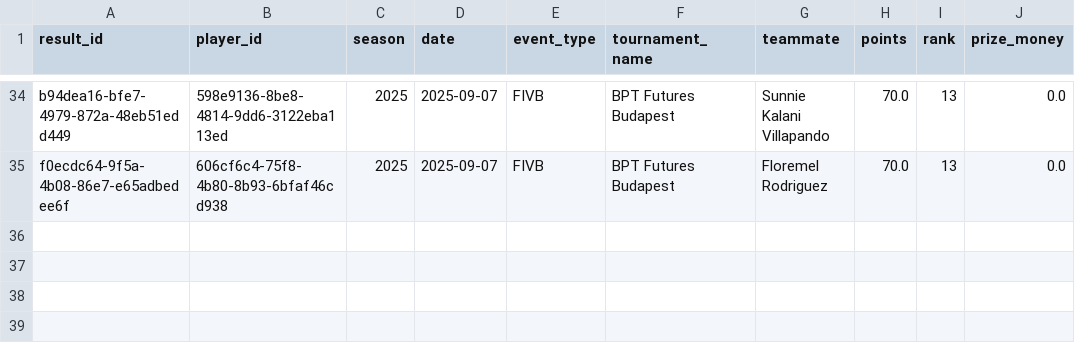
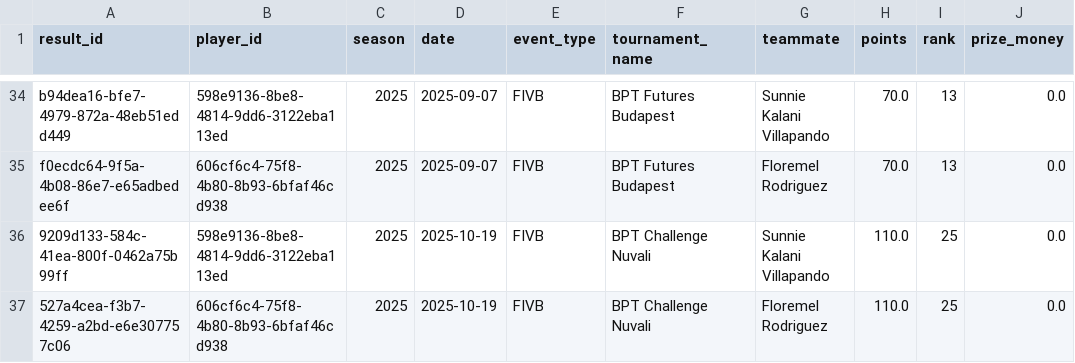
Before and after one commit to avcbeach/player-database-system, a CSV file: data/results.csv, drawn as a sheet; only a part is shown, gaps mark what is left out; the diff names each change by its address in the sheet, - before the commit and + after, or states it on an @@ line.

Commit message:
Update results.csv from Streamlit app

```diff
--- a/data/results.csv
+++ b/data/results.csv
+row 36: 9209d133-584c-41ea-800f-0462a75b99ff | 598e9136-8be8-4814-9dd6-3122eba113ed | 2025 | 2025-10-19 | FIVB | BPT Challenge Nuvali | Sunnie Kalani Villapando | 110.0 | 25 | 0.0
+row 37: 527a4cea-f3b7-4259-a2bd-e6e307757c06 | 606cf6c4-75f8-4b80-8b93-6bfaf46cd938 | 2025 | 2025-10-19 | FIVB | BPT Challenge Nuvali | Floremel Rodriguez | 110.0 | 25 | 0.0
```
